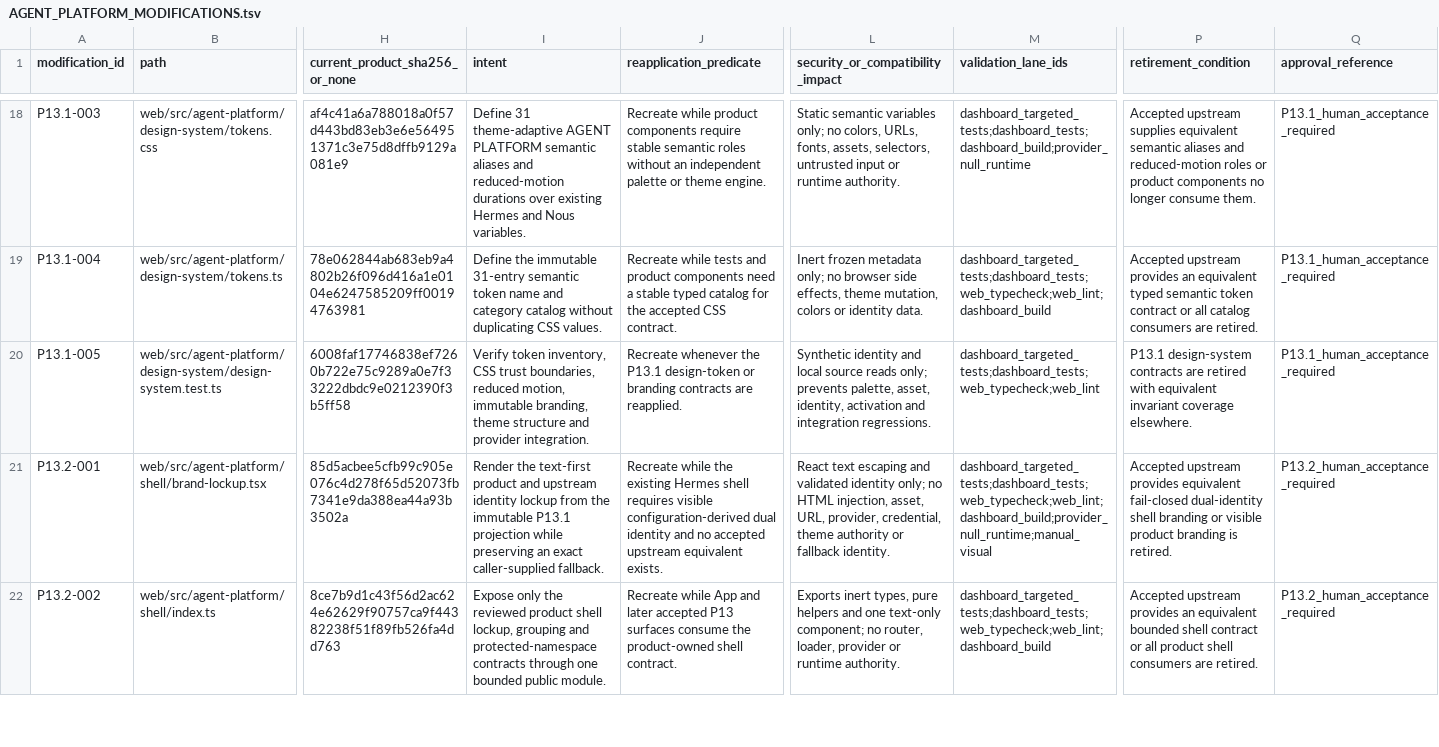
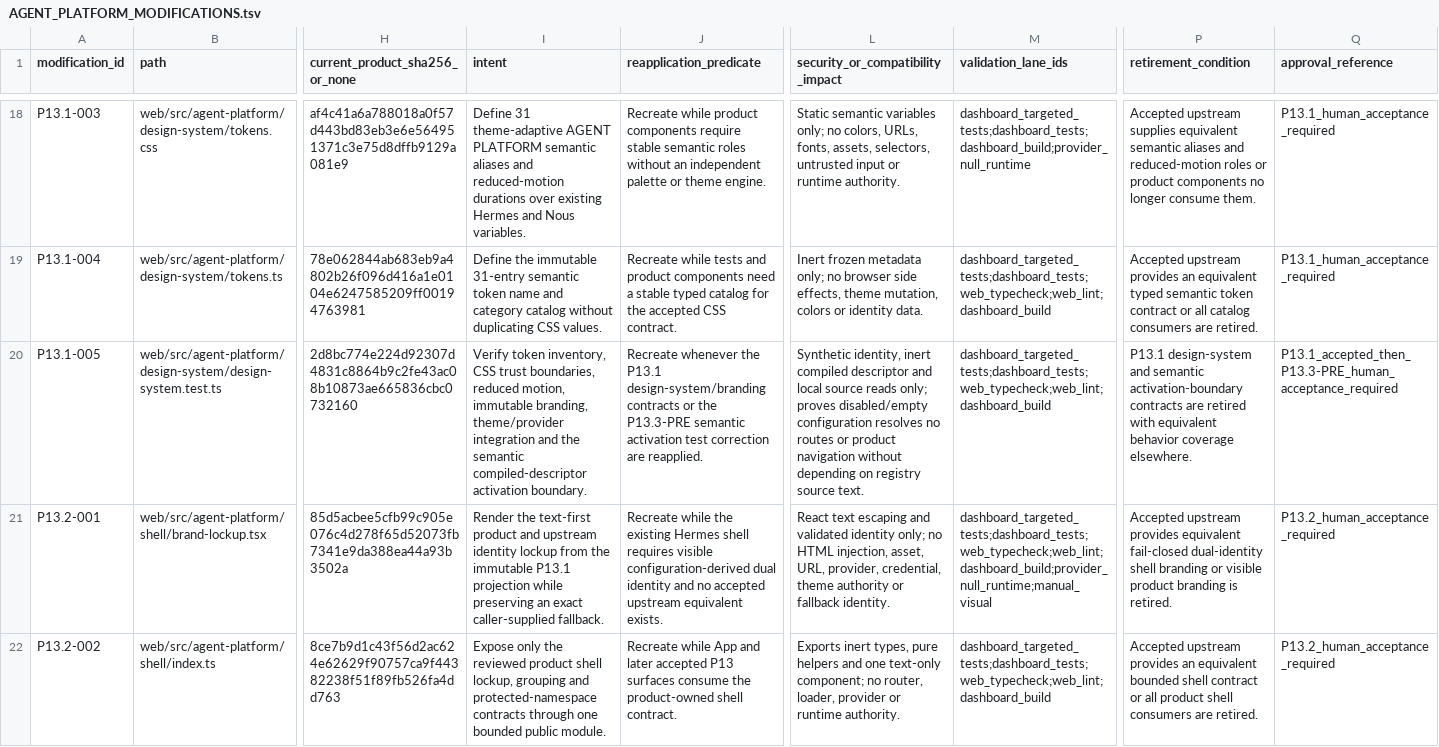
Before and after one commit to PabloMarotoHerrera/AGENT-PLATFORM, a TSV file: 2_products/hermes-agent/AGENT_PLATFORM_MODIFICATIONS.tsv, drawn as a sheet; only a part is shown, gaps mark what is left out; the diff names each change by its address in the sheet, - before the commit and + after, or states it on an @@ line.

Commit message:
P13.3-PRE Correct extension activation semantic test

```diff
--- a/2_products/hermes-agent/AGENT_PLATFORM_MODIFICATIONS.tsv
+++ b/2_products/hermes-agent/AGENT_PLATFORM_MODIFICATIONS.tsv
-H20 (current_product_sha256_or_none): 6008faf17746838ef7260b722e75c9289a0e7f33222dbdc9e0212390f3b5ff58
+H20 (current_product_sha256_or_none): 2d8bc774e224d92307d4831c8864b9c2fe43ac08b10873ae665836cbc0732160
-I20 (intent): …immutable branding, theme structure and provider integration.
+I20 (intent): …immutable branding, theme/provider integration and the semantic compiled-descriptor activation boundary.
-J20 (reapplication_predicate): …the P13.1 design-token or branding contracts are reapplied.
+J20 (reapplication_predicate): …the P13.1 design-system/branding contracts or the P13.3-PRE semantic activation test correction are reapplied.
-L20 (security_or_compatibility_impact): Synthetic identity and local source reads only; prevents palette, asset, identity, activation and integration regressions.
+L20 (security_or_compatibility_impact): Synthetic identity, inert compiled descriptor and local source reads only; proves disabled/empty configuration resolves no routes or product navigation without depending on registry source text.
-M20 (validation_lane_ids): dashboard_targeted_tests;dashboard_tests;web_typecheck;web_lint
+M20 (validation_lane_ids): dashboard_targeted_tests;dashboard_tests;web_typecheck;web_lint;dashboard_build
-P20 (retirement_condition): P13.1 design-system contracts are retired with equivalent invariant coverage elsewhere.
+P20 (retirement_condition): P13.1 design-system and semantic activation-boundary contracts are retired with equivalent behavior coverage elsewhere.
-Q20 (approval_reference): P13.1_human_acceptance_required
+Q20 (approval_reference): P13.1_accepted_then_P13.3-PRE_human_acceptance_required
```
Also changed, not shown: 1 other file.
